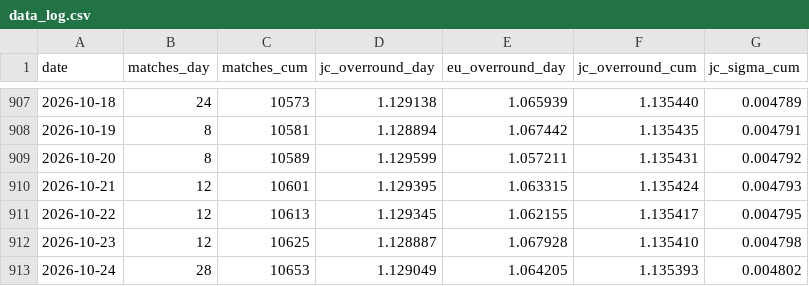
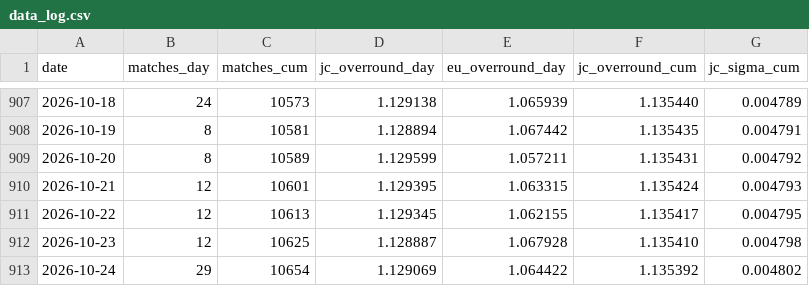
Before and after one commit to quietnumbers/china-sports-lottery-overround, a CSV file: data_log.csv, drawn as a sheet; only a part is shown, gaps mark what is left out.

```diff
--- a/data_log.csv
+++ b/data_log.csv
@@ -912,2 +912,2 @@ date,matches_day,matches_cum,jc_overround_day,eu_overround_day,jc_overround_cum,
 2026-10-23,12,10625,1.128887,1.067928,1.135410,0.004798
-2026-10-24,28,10653,1.129049,1.064205,1.135393,0.004802
+2026-10-24,29,10654,1.129069,1.064422,1.135392,0.004802
```
Also changed, not shown: 1 other file.
